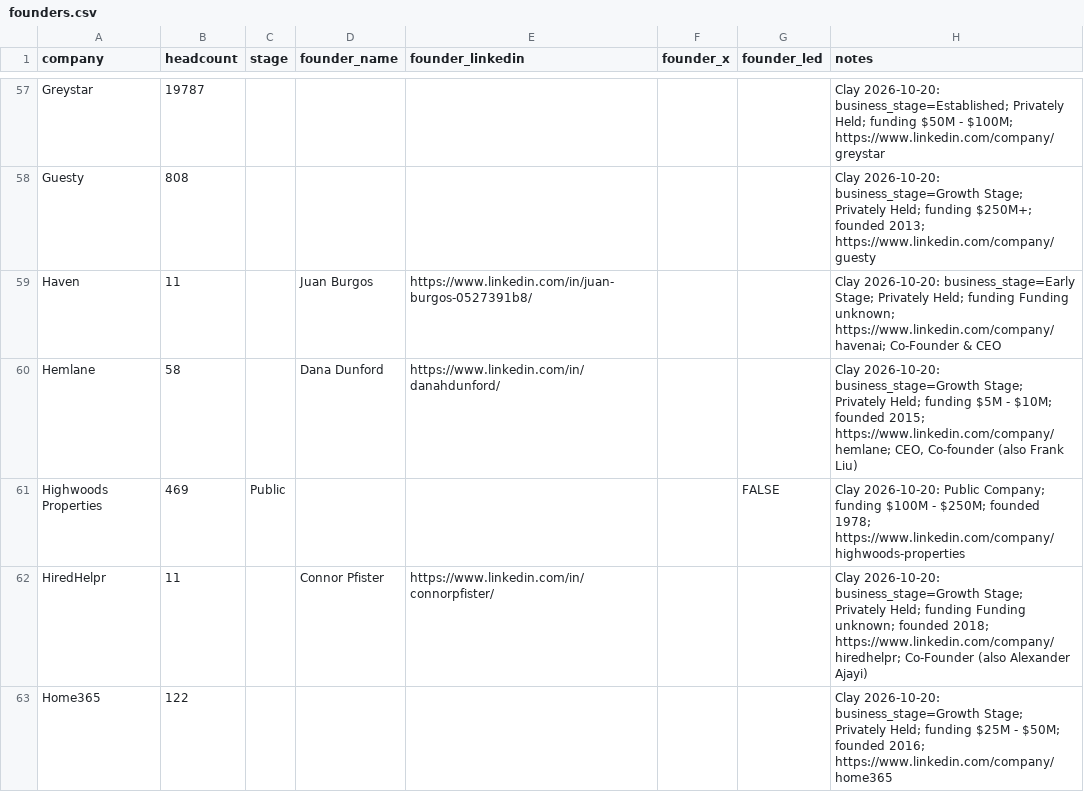
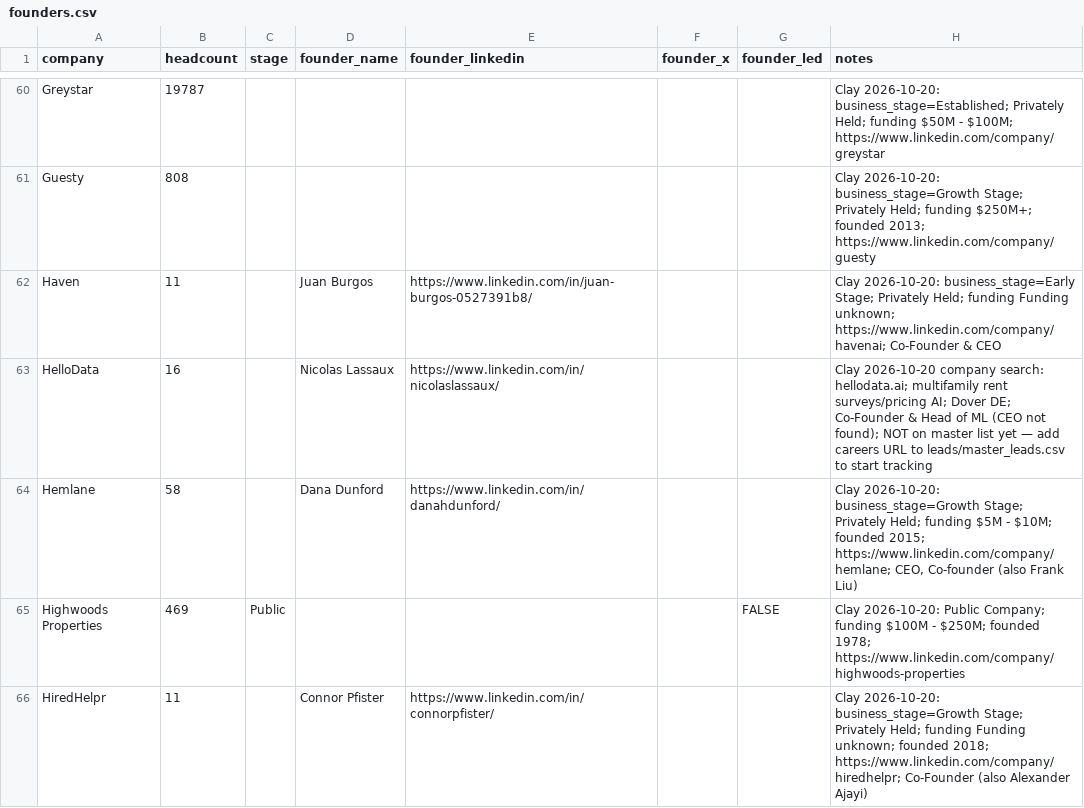
Before and after one commit to eh2homes-dot/syndeo-jobsearch, a CSV file: leads/founders.csv, drawn as a sheet; only a part is shown, gaps mark what is left out; the shorter side is filled out with more unchanged rows; the diff covers the shown part only.

```diff
--- a/leads/founders.csv
+++ b/leads/founders.csv
@@ -59,2 +62,3 @@ Guesty,808,,,,,,Clay 2026-10-20: business_stage=Growth Stage; Privately Held; fu
 Haven,11,,Juan Burgos,https://www.linkedin.com/in/juan-burgos-0527391b8/,,,Clay 2026-10-20: business_stage=Early Stage; Privately Held; funding Funding unknown; https://www.linkedin.com/company/havenai; Co-Founder & CEO
+HelloData,16,,Nicolas Lassaux,https://www.linkedin.com/in/nicolaslassaux/,,,Clay 2026-10-20 company search: hellodata.ai; multifamily rent surveys/pricing AI; Dover DE; Co-Founder & Head of ML (CEO not found); NOT on master list yet — add careers URL to leads/master_leads.csv to start tracking
 Hemlane,58,,Dana Dunford,https://www.linkedin.com/in/danahdunford/,,,"Clay 2026-10-20: business_stage=Growth Stage; Privately Held; funding $5M - $10M; founded 2015; https://www.linkedin.com/company/hemlane; CEO, Co-founder (also Frank Liu)"
```
Also changed, not shown: 11 added rows elsewhere in this file.
